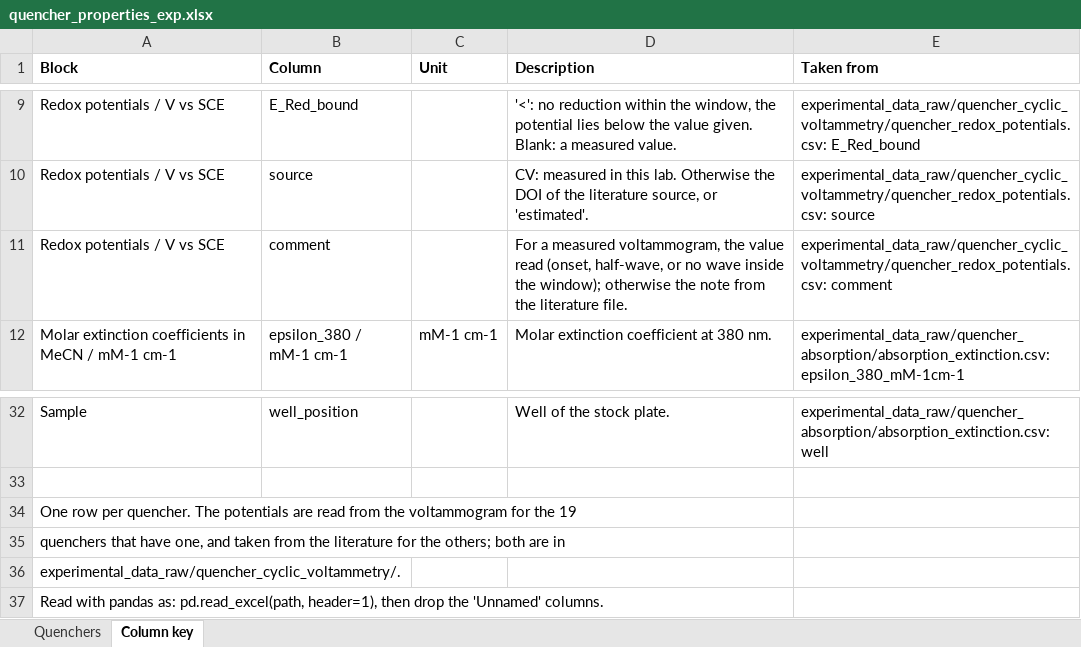
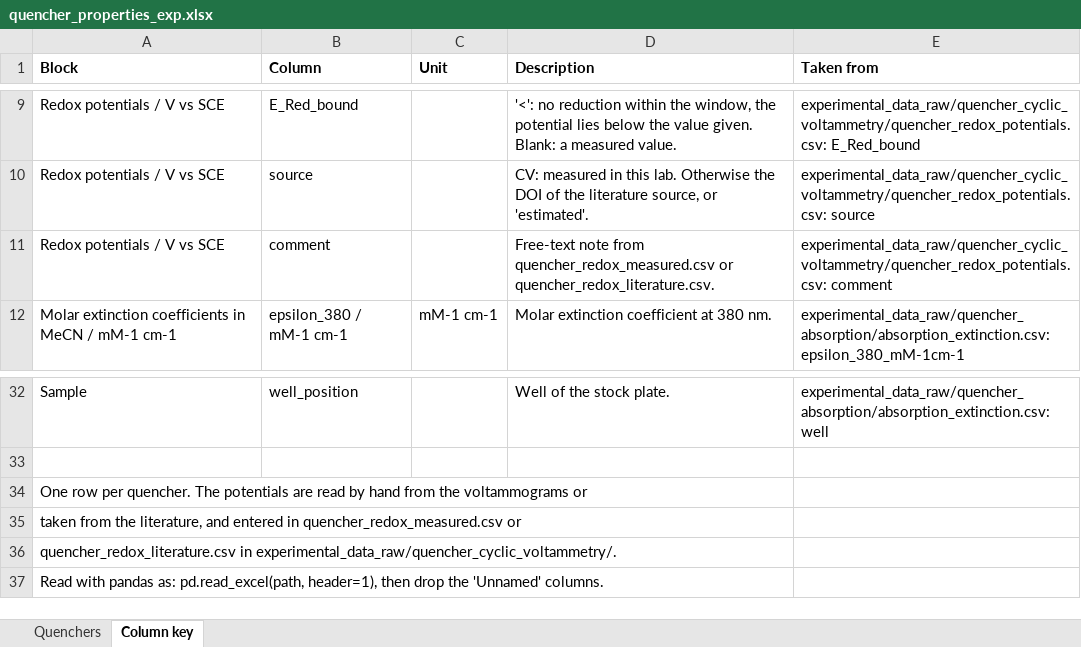
Before and after one commit to niklashoelter/MarcusEnTdecker, an Excel workbook: data/experimental_data_processed/quencher_properties_exp.xlsx, sheet Column key, drawn as a sheet; only a part is shown, gaps mark what is left out; values as stored, in another font and other column widths than the file's, no borders; the diff names each change by its address in the sheet, - before the commit and + after, or states it on an @@ line.

Commit message:
Enter quencher redox potentials by hand instead of extracting them from the CVs
The voltammograms stay as raw exports. Potentials now live in two hand-edited
tables, quencher_redox_measured.csv (25 quenchers, CV) and
quencher_redox_literature.csv (23 quenchers, DOI or estimated), filled with
the values in use; quencher_redox_potentials.py joins them into
quencher_redox_potentials.csv, which is unchanged. The CV analysis script and
its two output tables are removed.

```diff
--- a/data/experimental_data_processed/quencher_properties_exp.xlsx (sheet Column key)
+++ b/data/experimental_data_processed/quencher_properties_exp.xlsx (sheet Column key)
-D11 (Description): For a measured voltammogram, the value read (onset, half-wave, or no wave inside the window); otherwise the note from the literature file.
+D11 (Description): Free-text note from quencher_redox_measured.csv or quencher_redox_literature.csv.
-A34 (Block): …are read from the voltammogram for the 19
+A34 (Block): …are read by hand from the voltammograms or
-A35 (Block): quenchers that have one, and taken from the literature for the others; both are in
+A35 (Block): taken from the literature, and entered in quencher_redox_measured.csv or
-A36 (Block): experimental_data_raw/quencher_cyclic_voltammetry/.
+A36 (Block): quencher_redox_literature.csv in experimental_data_raw/quencher_cyclic_voltammetry/.
```
Also changed, not shown: 6 other files.
